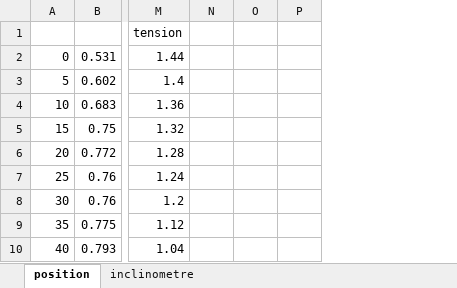
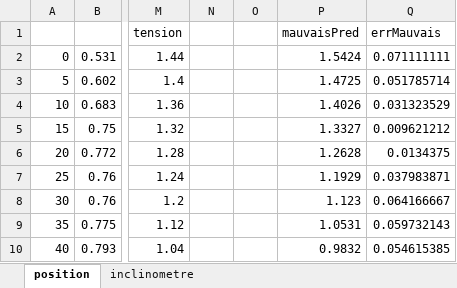
Before and after one commit to jeromemin23/Academic, an Excel workbook: LaboInsru/position/dataA.xlsx, sheet position, drawn as a sheet; only a part is shown, gaps mark what is left out; values as stored, in another font and other column widths than the file's, no borders; charts and pictures not drawn; removed rows and columns are numbered as before the commit, all else as after; the diff names each change by its address in the sheet, - before the commit and + after, or states it on an @@ line.

```diff
--- a/LaboInsru/position/dataA.xlsx (sheet position)
+++ b/LaboInsru/position/dataA.xlsx (sheet position)
-column P, empty
+column P, rows 1-10: mauvaisPred | 1.5424 | 1.4725 | 1.4026 | 1.3327 | 1.2628 | 1.1929 | 1.123 | 1.0531 | 0.9832
+column Q, rows 1-10: errMauvais | 0.071111111 | 0.051785714 | 0.031323529 | 0.009621212 | 0.0134375 | 0.037983871 | 0.064166667 | 0.059732143 | 0.054615385
```
Also changed, not shown: charts or pictures, 3 other files.
